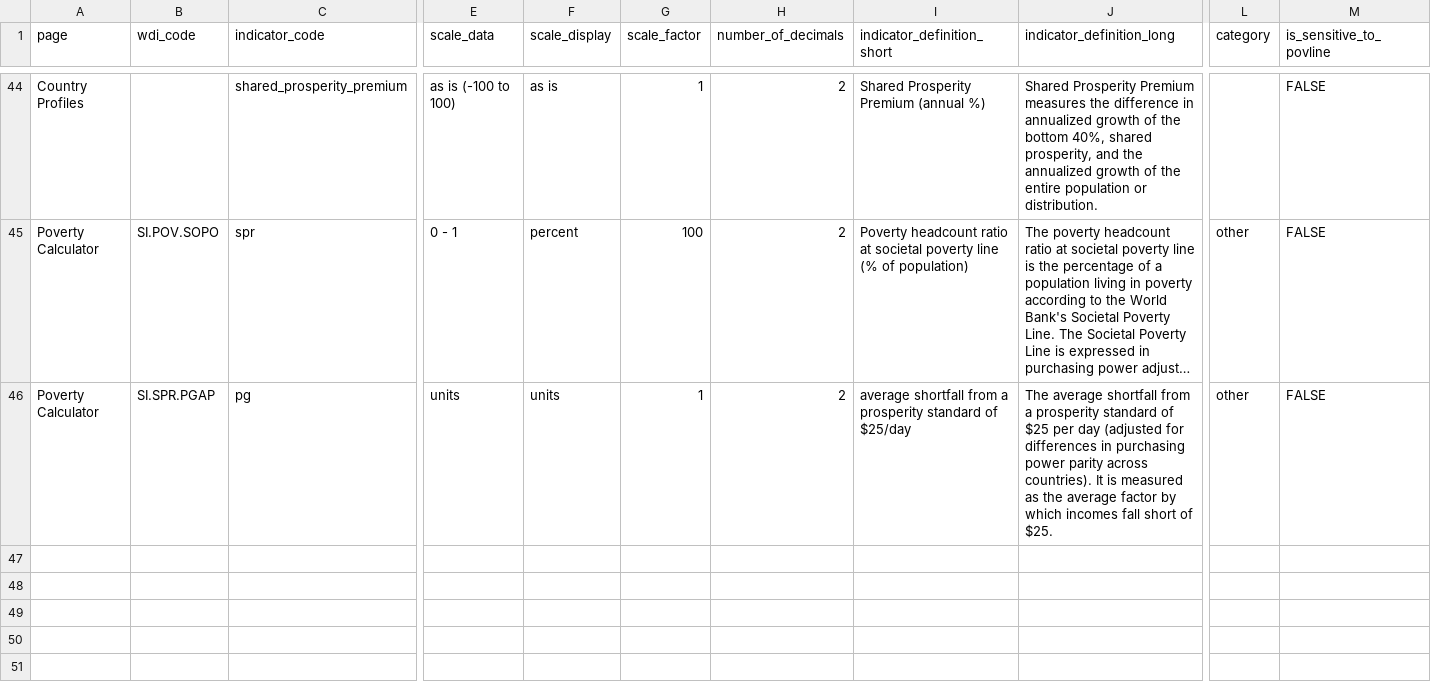
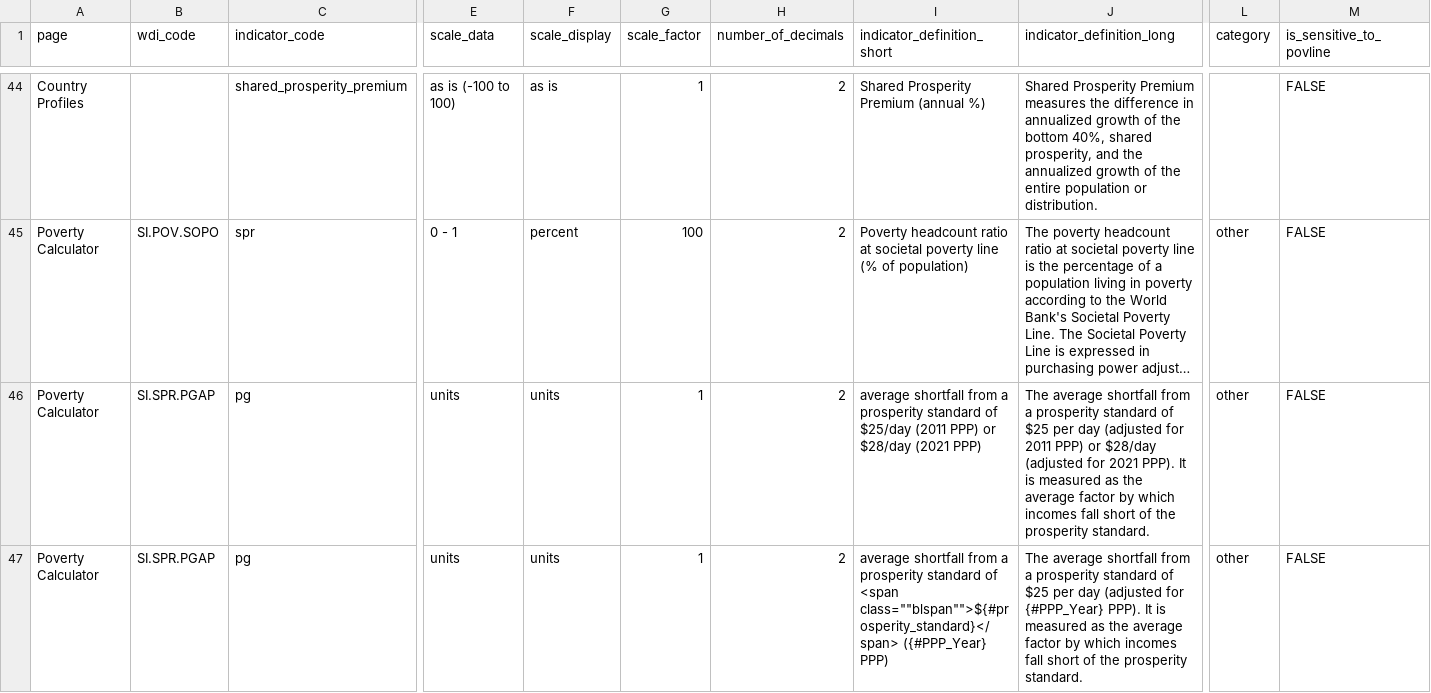
Before and after one commit to PIP-Technical-Team/aux_indicators, a CSV file: indicators.csv, drawn as a sheet; only a part is shown, gaps mark what is left out; long unchanged cells end in …; rows hold the shown columns only; the diff names each change by its address in the sheet, - before the commit and + after, or states it on an @@ line.

Commit message:
prosperity gap proposal

```diff
--- a/indicators.csv
+++ b/indicators.csv
-I46 (indicator_definition_short): …of $25/day
+I46 (indicator_definition_short): …of $25/day (2011 PPP) or $28/day (2021 PPP)
-J46 (indicator_definition_long): …(adjusted for differences in purchasing power parity across countries). It is measured as the average factor by which incomes fall short of $25.
+J46 (indicator_definition_long): …(adjusted for 2011 PPP) or $28/day (adjusted for 2021 PPP). It is measured as the average factor by which incomes fall short of the prosperity standard.
+row 47: Poverty Calculator | SI.SPR.PGAP | pg | units | units | 1 | 2 | average shortfall from a prosperity standard of <span class=""blspan"">${#prosperity_standard}</span> ({#PPP_Year} PPP) | The average shortfall from a prosperity standard of $25 per day (adjusted for {#PPP_Year} PPP). It is measured as the average factor by which incomes fall short of the prosperity standard. | other | FALSE
```
